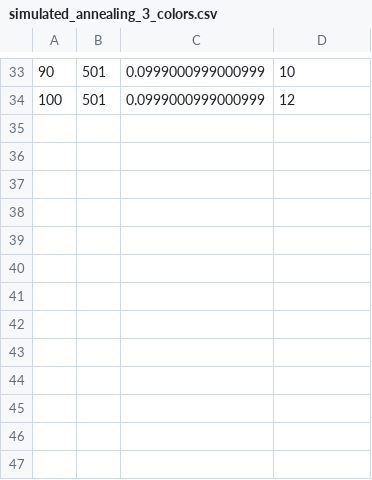
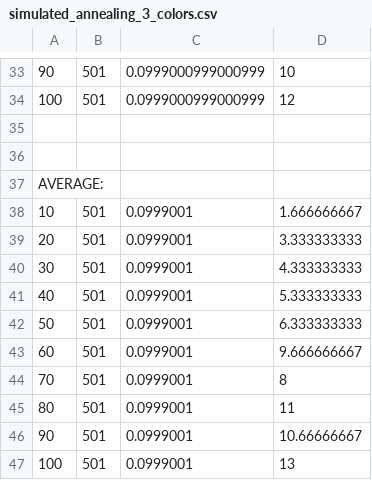
Before and after one commit to olimar718/4462020, a CSV file: stats/simulated_annealing_3_colors.csv, drawn as a sheet; only a part is shown, gaps mark what is left out.

Commit message:
update averages

```diff
--- a/stats/simulated_annealing_3_colors.csv
+++ b/stats/simulated_annealing_3_colors.csv
@@ -34 +34,14 @@
 100,501,0.0999000999000999,12
+
+
+AVERAGE:
+10, 501, 0.0999001, 1.666666667
+20, 501, 0.0999001, 3.333333333
+30, 501, 0.0999001, 4.333333333
+40, 501, 0.0999001, 5.333333333
+50, 501, 0.0999001, 6.333333333
+60, 501, 0.0999001, 9.666666667
+70, 501, 0.0999001, 8
+80, 501, 0.0999001, 11
+90, 501, 0.0999001, 10.66666667
+100, 501, 0.0999001, 13
```
